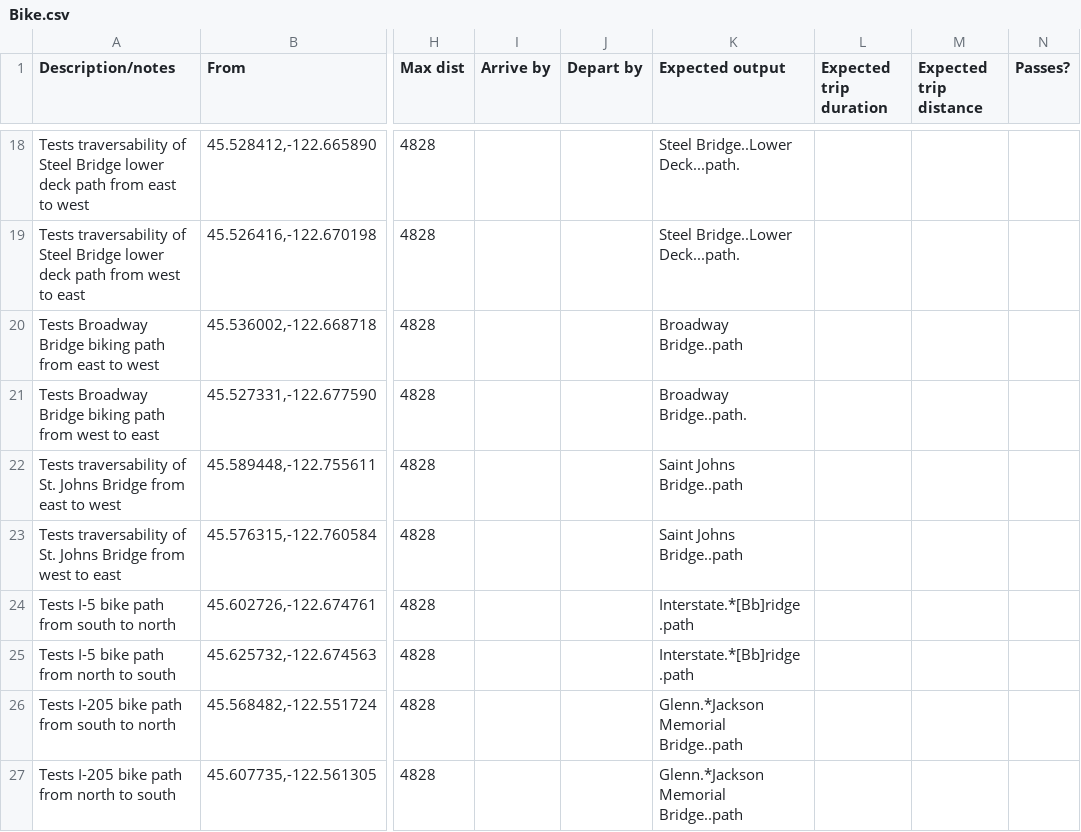
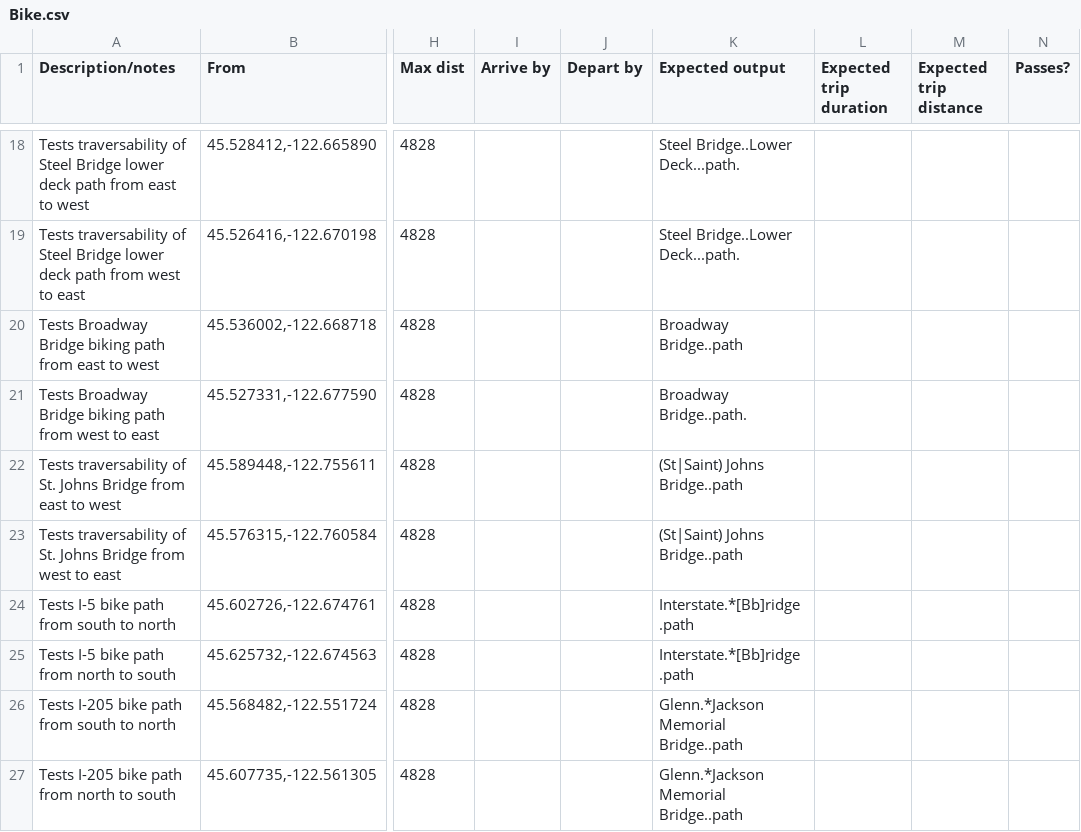
Before and after one commit to OpenTransitTools/loader, a CSV file: ott/loader/otp/preflight/suites/Bike.csv, drawn as a sheet; only a part is shown, gaps mark what is left out; the diff names each change by its address in the sheet, - before the commit and + after, or states it on an @@ line.

```diff
--- a/ott/loader/otp/preflight/suites/Bike.csv
+++ b/ott/loader/otp/preflight/suites/Bike.csv
-K22:K23 (Expected output): Saint Johns Bridge..path
+K22:K23 (Expected output): (St|Saint) Johns Bridge..path
```
Also changed, not shown: ott/loader/osm/rename/string_replace.csv, ott/loader/otp/preflight/suites/Walk.csv.
